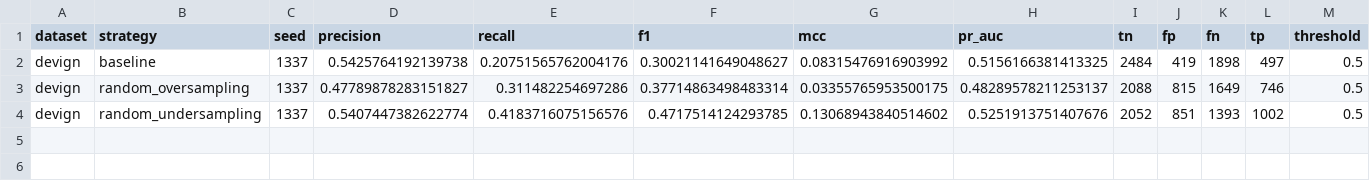
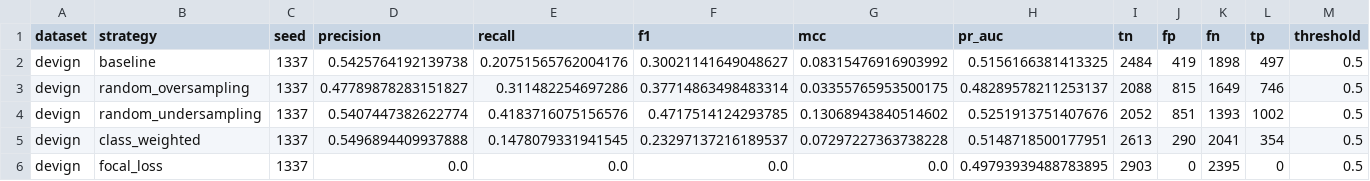
Before and after one commit to vani-tyagi8/DARWIN-GNN, a CSV file: results/devign_seed1337_metrics.csv, drawn as a sheet.

Commit message:
Complete Devign seed 1337 metrics

```diff
--- a/results/devign_seed1337_metrics.csv
+++ b/results/devign_seed1337_metrics.csv
@@ -4 +4,3 @@ devign,random_oversampling,1337,0.47789878283151827,0.311482254697286,0.37714863
 devign,random_undersampling,1337,0.5407447382622774,0.4183716075156576,0.4717514124293785,0.13068943840514602,0.5251913751407676,2052,851,1393,1002,0.5
+devign,class_weighted,1337,0.5496894409937888,0.1478079331941545,0.23297137216189537,0.07297227363738228,0.5148718500177951,2613,290,2041,354,0.5
+devign,focal_loss,1337,0.0,0.0,0.0,0.0,0.49793939488783895,2903,0,2395,0,0.5
```
